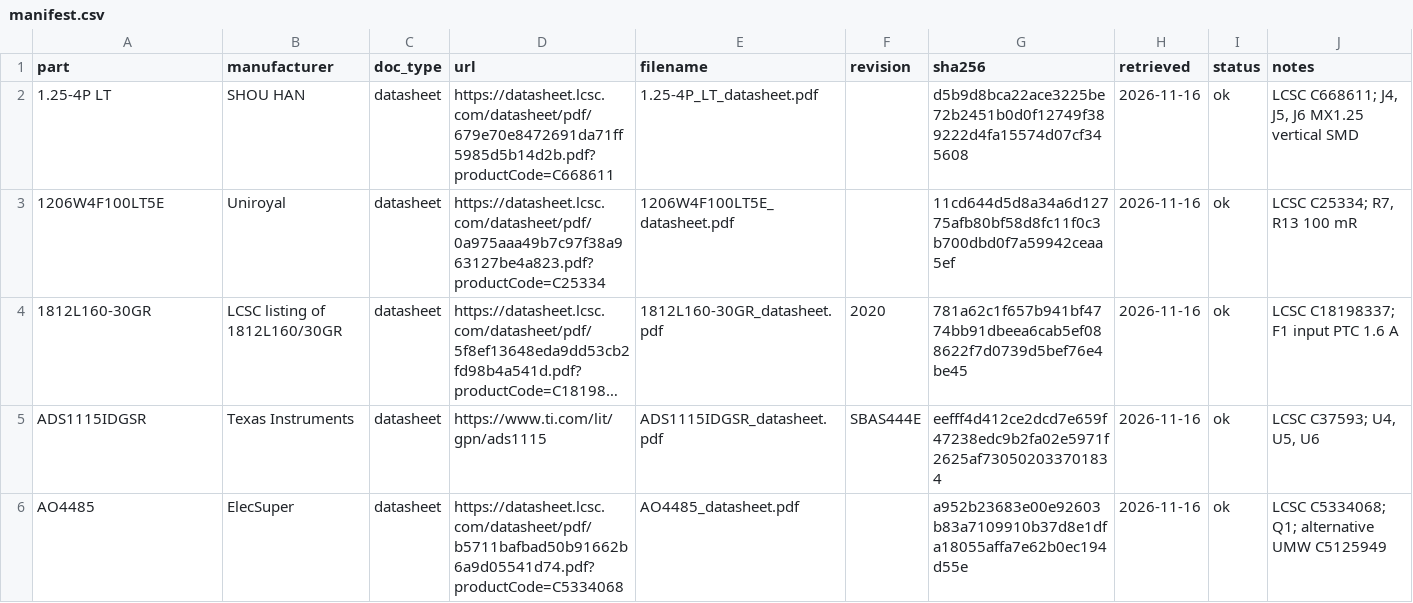
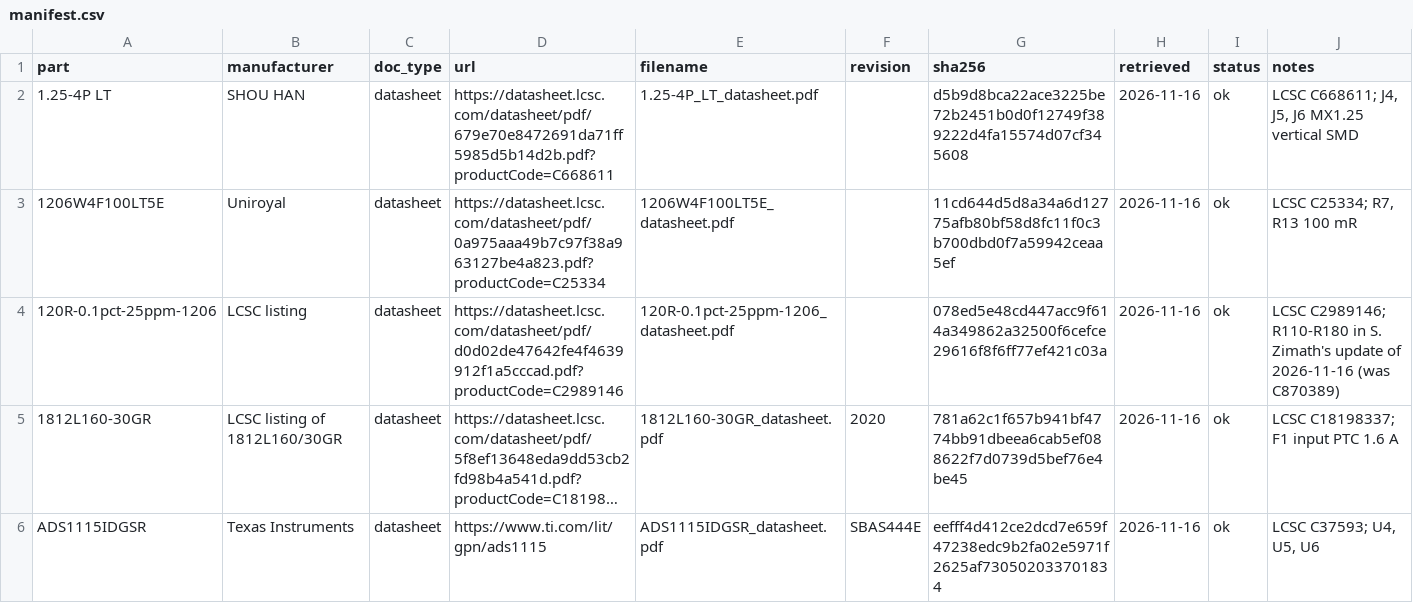
Before and after one commit to celsung1962/checkone_hardware, a CSV file: docs/datasheets/manifest.csv, drawn as a sheet; only a part is shown; the shorter side is filled out with more unchanged rows; long unchanged cells end in …; the diff names each change by its address in the sheet, - before the commit and + after, or states it on an @@ line.

```diff
--- a/docs/datasheets/manifest.csv
+++ b/docs/datasheets/manifest.csv
+row 4: 120R-0.1pct-25ppm-1206 | LCSC listing | datasheet | https://datasheet.lcsc.com/datasheet/pdf/d0d02de47642fe4f4639912f1a5cccad.pdf?productCode=C2989146 | 120R-0.1pct-25ppm-1206_datasheet.pdf |  | 078ed5e48cd447acc9f614a349862a32500f6cefce29616f8f6ff77ef421c03a | 2026-11-16 | ok | LCSC C2989146; R110-R180 in S. Zimath's update of 2026-11-16 (was C870389)
```
Also changed, not shown: 18 other files.
